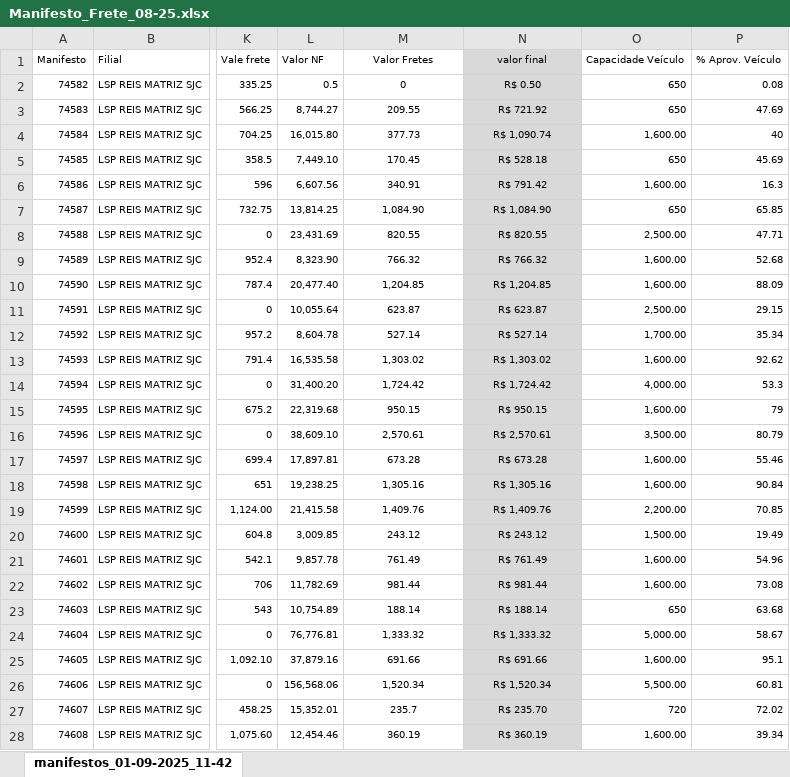
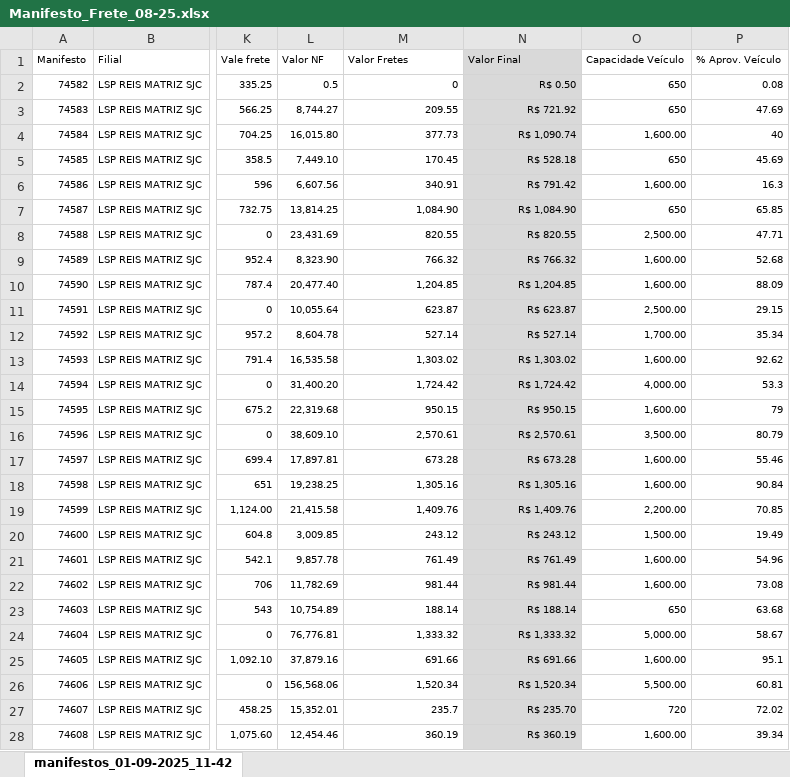
Before and after one commit to Marcosvaquino/Financeiro.py, an Excel workbook: financeiro/uploads/manifestos/Manifesto_Frete_08-25.xlsx, sheet manifestos_01-09-2025_11-42, drawn as a sheet; only a part is shown, gaps mark what is left out; values as stored, in another font and other column widths than the file's, no borders; the diff covers the shown part only; the diff names each change by its address in the sheet, - before the commit and + after, or states it on an @@ line.

Commit message:
Ajuste no junção do manifesto acumulado

```diff
--- a/financeiro/uploads/manifestos/Manifesto_Frete_08-25.xlsx (sheet manifestos_01-09-2025_11-42)
+++ b/financeiro/uploads/manifestos/Manifesto_Frete_08-25.xlsx (sheet manifestos_01-09-2025_11-42)
-M1:N1 alignment: center
+M1:N1 alignment: left
-N1: valor final
+N1: Valor Final
-M2:N28 alignment: center
+M2:N28 alignment: right
```
Also changed, not shown: cell formats elsewhere in this sheet, financeiro/uploads/Manifesto_Acumulado.xlsx, 2 other files.
